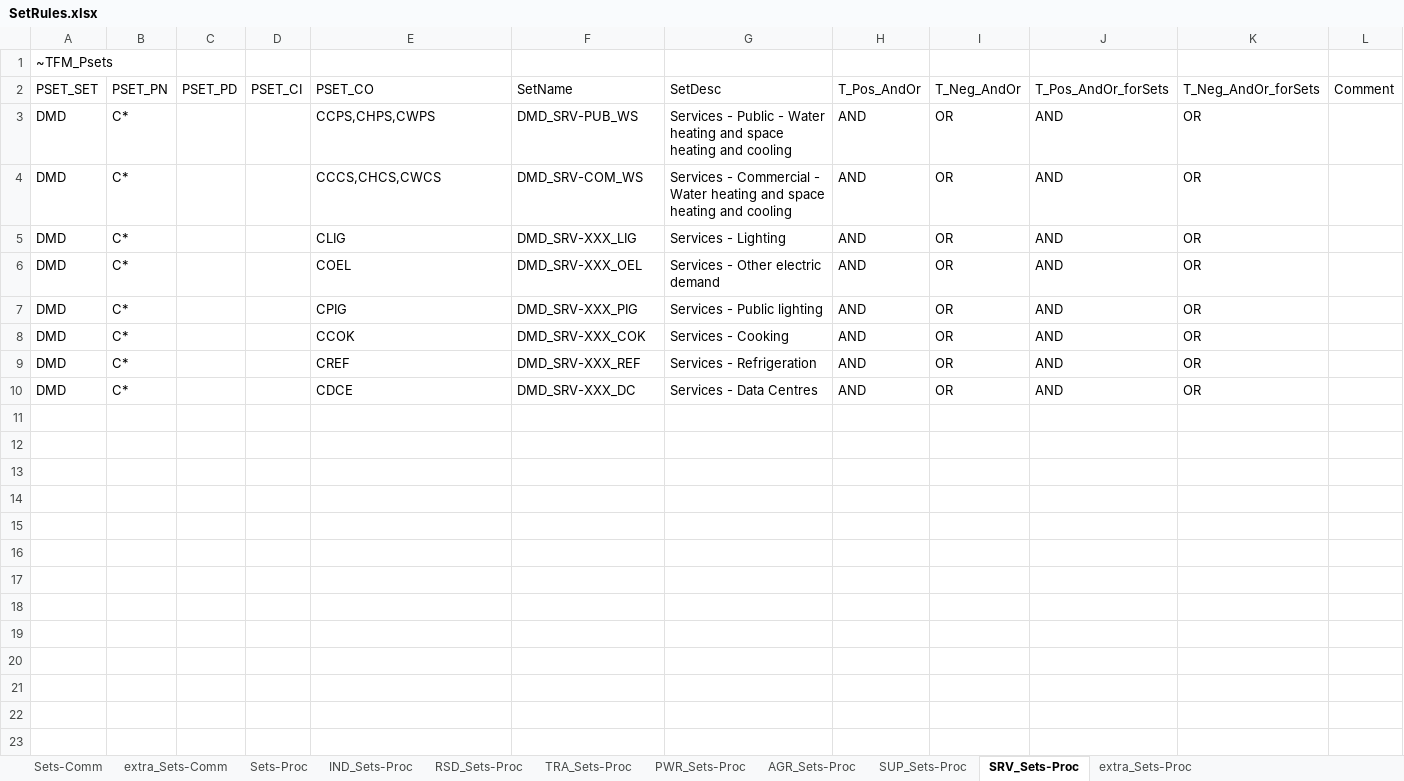
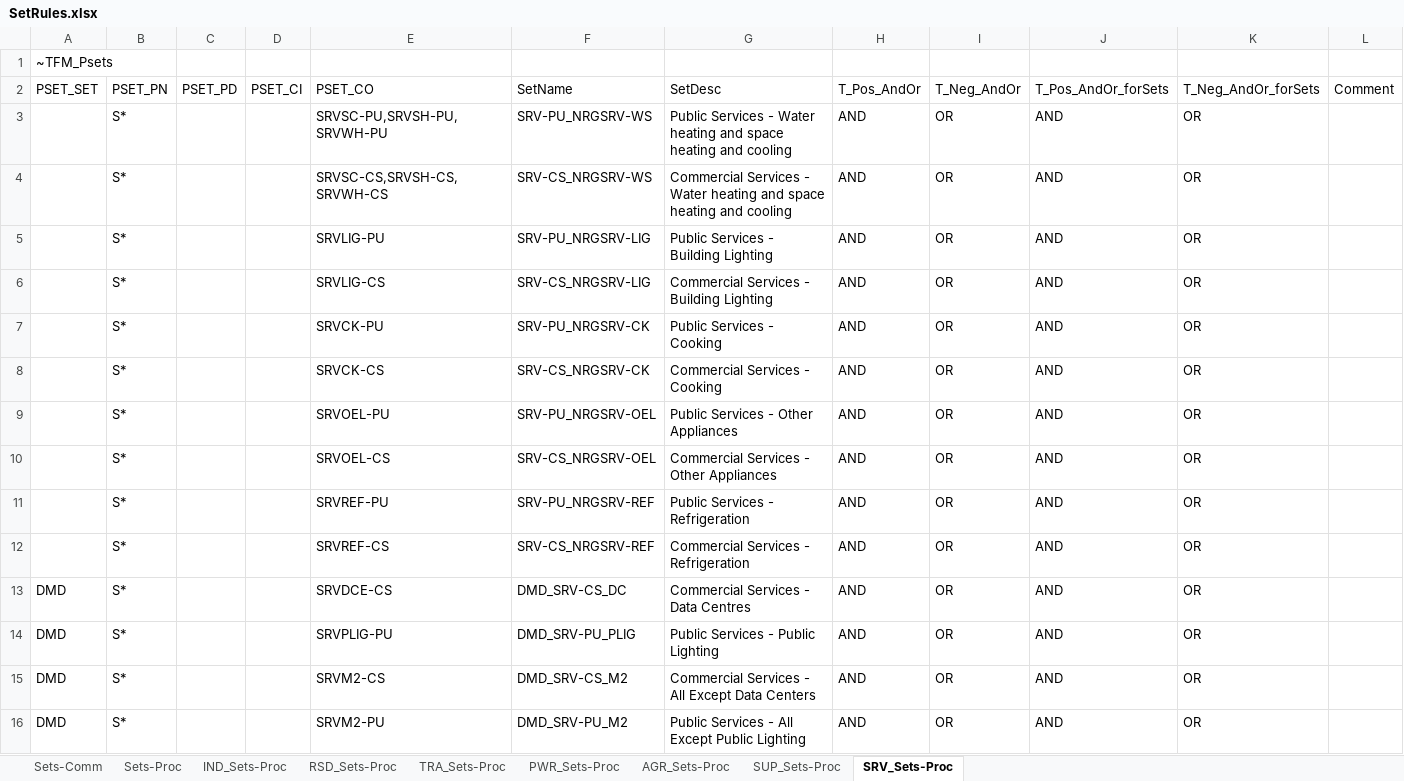
Before and after one commit to MaREI-EPMG/TIM-archived, an Excel workbook: SetRules.xlsx, sheet SRV_Sets-Proc, drawn as a sheet; values as stored, in another font and other column widths than the file's, no borders; removed rows and columns are numbered as before the commit, all else as after; the diff names each change by its address in the sheet, - before the commit and + after, or states it on an @@ line.

```diff
--- a/SetRules.xlsx (sheet SRV_Sets-Proc)
+++ b/SetRules.xlsx (sheet SRV_Sets-Proc)
-sheet tab: extra_Sets-Comm
-sheet tab: extra_Sets-Proc
-A3:A4: DMD
+A3:A4: (empty)
-B3:B4: C*
+B3:B4: S*
-E3: CCPS,CHPS,CWPS
+E3: SRVSC-PU,SRVSH-PU,SRVWH-PU
-F3: DMD_SRV-PUB_WS
+F3: SRV-PU_NRGSRV-WS
-G3: Services - Public - Water…
+G3: Public Services - Water…
-E4: CCCS,CHCS,CWCS
+E4: SRVSC-CS,SRVSH-CS,SRVWH-CS
-F4: DMD_SRV-COM_WS
+F4: SRV-CS_NRGSRV-WS
-G4: Services - Commercial - Water…
+G4: Commercial Services - Water…
+row 5:  | S* |  |  | SRVLIG-PU | SRV-PU_NRGSRV-LIG | Public Services - Building Lighting | AND | OR | AND | OR
-A6: DMD
+A6: (empty)
-B6: C*
+B6: S*
-E6: CLIG
+E6: SRVLIG-CS
-F6: DMD_SRV-XXX_LIG
+F6: SRV-CS_NRGSRV-LIG
-G6: Services - Lighting
+G6: Commercial Services - Building Lighting
+row 7:  | S* |  |  | SRVCK-PU | SRV-PU_NRGSRV-CK | Public Services - Cooking | AND | OR | AND | OR
+row 8:  | S* |  |  | SRVCK-CS | SRV-CS_NRGSRV-CK | Commercial Services - Cooking | AND | OR | AND | OR
+row 9:  | S* |  |  | SRVOEL-PU | SRV-PU_NRGSRV-OEL | Public Services - Other Appliances | AND | OR | AND | OR
+row 10:  | S* |  |  | SRVOEL-CS | SRV-CS_NRGSRV-OEL | Commercial Services - Other Appliances | AND | OR | AND | OR
+row 11:  | S* |  |  | SRVREF-PU | SRV-PU_NRGSRV-REF | Public Services - Refrigeration | AND | OR | AND | OR
+row 12:  | S* |  |  | SRVREF-CS | SRV-CS_NRGSRV-REF | Commercial Services - Refrigeration | AND | OR | AND | OR
-B13:B14: C*
+B13:B14: S*
-E13: COEL
+E13: SRVDCE-CS
-F13: DMD_SRV-XXX_OEL
+F13: DMD_SRV-CS_DC
-G13: Services - Other electric demand
+G13: Commercial Services - Data Centres
-E14: CPIG
+E14: SRVPLIG-PU
-F14: DMD_SRV-XXX_PIG
+F14: DMD_SRV-PU_PLIG
-G14: Services - Public lighting
+G14: Public Services - Public Lighting
-row 8: DMD | C* |  |  | CCOK | DMD_SRV-XXX_COK | Services - Cooking | AND | OR | AND | OR
-B15:B16: C*
+B15:B16: S*
-E15: CREF
+E15: SRVM2-CS
-F15: DMD_SRV-XXX_REF
+F15: DMD_SRV-CS_M2
-G15: Services - Refrigeration
+G15: Commercial Services - All Except Data Centers
-E16: CDCE
+E16: SRVM2-PU
-F16: DMD_SRV-XXX_DC
+F16: DMD_SRV-PU_M2
-G16: Services - Data Centres
+G16: Public Services - All Except Public Lighting
```
Also changed, not shown: sheet Sets-Comm, sheet Sets-Proc.
